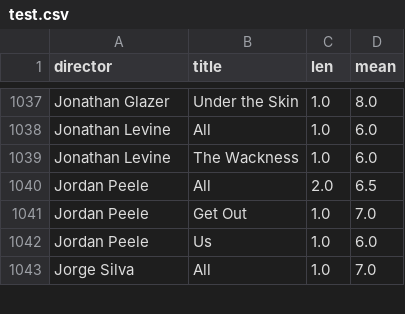
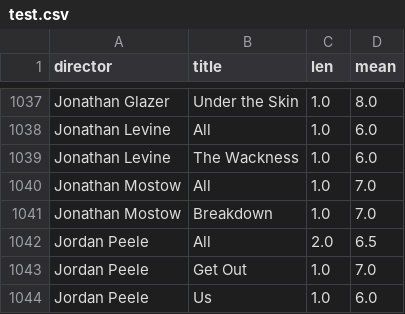
Before and after one commit to iain-moss/films, a CSV file: data/test.csv, drawn as a sheet; only a part is shown, gaps mark what is left out; the shorter side is filled out with more unchanged rows.

```diff
--- a/data/test.csv
+++ b/data/test.csv
@@ -1039,2 +1039,4 @@ Jonathan Levine,All,1.0,6.0
 Jonathan Levine,The Wackness,1.0,6.0
+Jonathan Mostow,All,1.0,7.0
+Jonathan Mostow,Breakdown,1.0,7.0
 Jordan Peele,All,2.0,6.5
```
Also changed, not shown: data/decade_breakdown.csv, data/dir_bar.csv, 5 other files.
